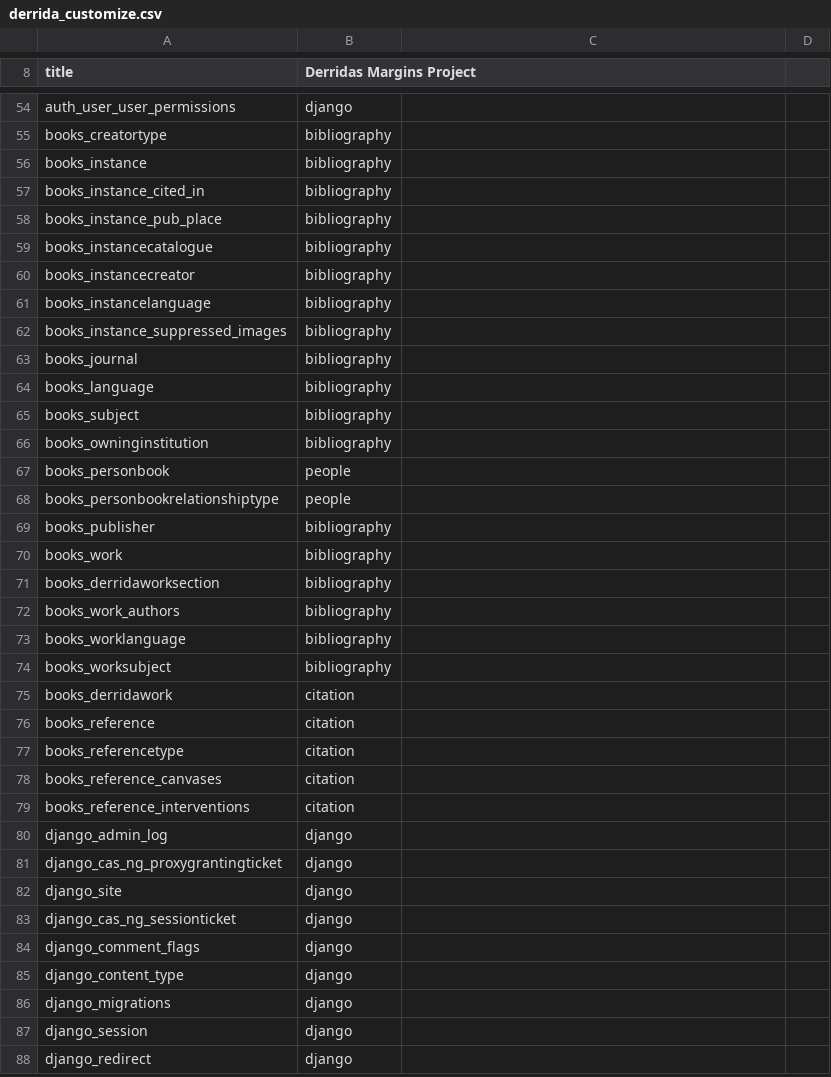
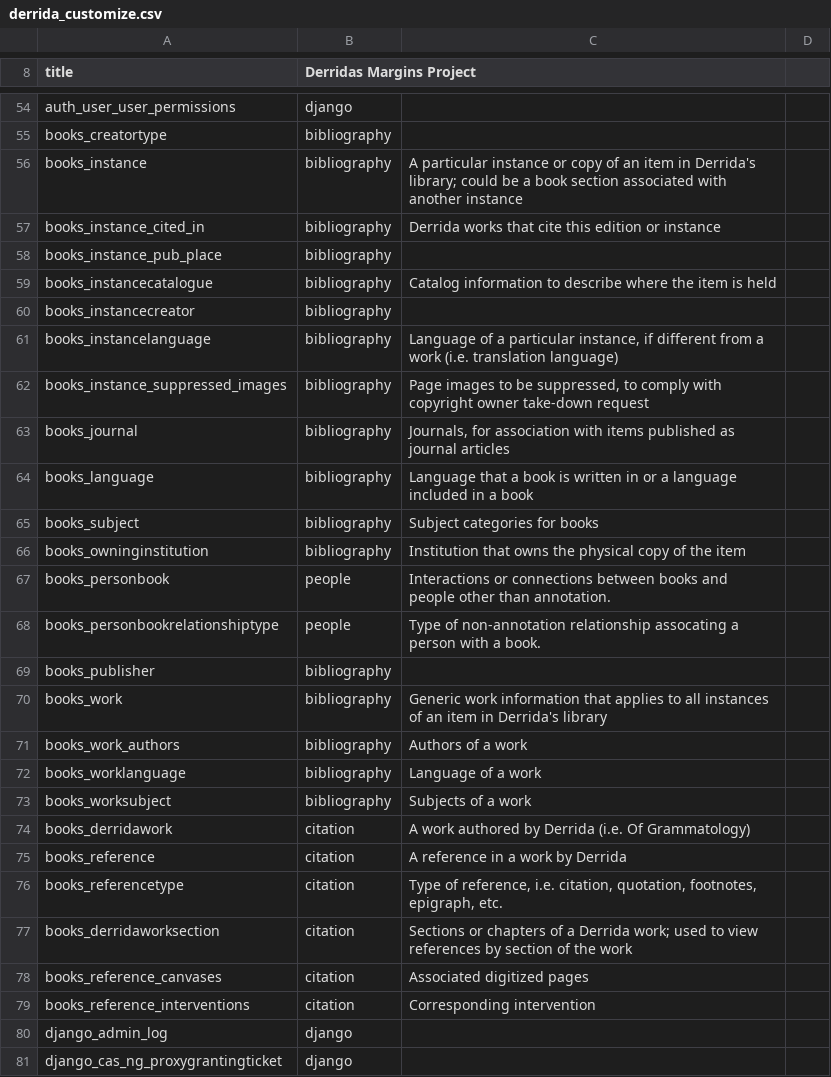
Before and after one commit to Princeton-CDH/derrida-django, a CSV file: sphinx-docs/derrida_customize.csv, drawn as a sheet; only a part is shown, gaps mark what is left out; the shorter side is filled out with more unchanged rows.

```diff
--- a/sphinx-docs/derrida_customize.csv
+++ b/sphinx-docs/derrida_customize.csv
@@ -55,26 +55,26 @@ auth_user_user_permissions|django|
 books_creatortype|bibliography|
-books_instance|bibliography|
-books_instance_cited_in|bibliography|
+books_instance|bibliography|A particular instance or copy of an item in Derrida's library; could be a book section associated with another instance
+books_instance_cited_in|bibliography|Derrida works that cite this edition or instance
 books_instance_pub_place|bibliography|
-books_instancecatalogue|bibliography|
+books_instancecatalogue|bibliography|Catalog information to describe where the item is held
 books_instancecreator|bibliography|
-books_instancelanguage|bibliography|
-books_instance_suppressed_images|bibliography|
-books_journal|bibliography|
-books_language|bibliography|
-books_subject|bibliography|
-books_owninginstitution|bibliography|
-books_personbook|people|
-books_personbookrelationshiptype|people|
+books_instancelanguage|bibliography|Language of a particular instance, if different from a work (i.e. translation language)
+books_instance_suppressed_images|bibliography|Page images to be suppressed, to comply with copyright owner take-down request
+books_journal|bibliography|Journals, for association with items published as journal articles
+books_language|bibliography|Language that a book is written in or a language included in a book
+books_subject|bibliography|Subject categories for books
+books_owninginstitution|bibliography|Institution that owns the physical copy of the item
+books_personbook|people|Interactions or connections between books and people other than annotation.
+books_personbookrelationshiptype|people|Type of non-annotation relationship assocating a person with a book.
 books_publisher|bibliography|
-books_work|bibliography|
-books_derridaworksection|bibliography|
-books_work_authors|bibliography|
-books_worklanguage|bibliography|
-books_worksubject|bibliography|
-books_derridawork|citation|
-books_reference|citation|
-books_referencetype|citation|
-books_reference_canvases|citation|
-books_reference_interventions|citation|
+books_work|bibliography|Generic work information that applies to all instances of an item in Derrida's library
+books_work_authors|bibliography|Authors of a work
+books_worklanguage|bibliography|Language of a work
+books_worksubject|bibliography|Subjects of a work
+books_derridawork|citation|A work authored by Derrida (i.e. Of Grammatology)
+books_reference|citation|A reference in a work by Derrida
+books_referencetype|citation|Type of reference, i.e. citation, quotation, footnotes, epigraph, etc.
+books_derridaworksection|citation|Sections or chapters of a Derrida work; used to view references by section of the work
+books_reference_canvases|citation|Associated digitized pages
+books_reference_interventions|citation|Corresponding intervention
 django_admin_log|django|
```
Also changed, not shown: 4 other files.
